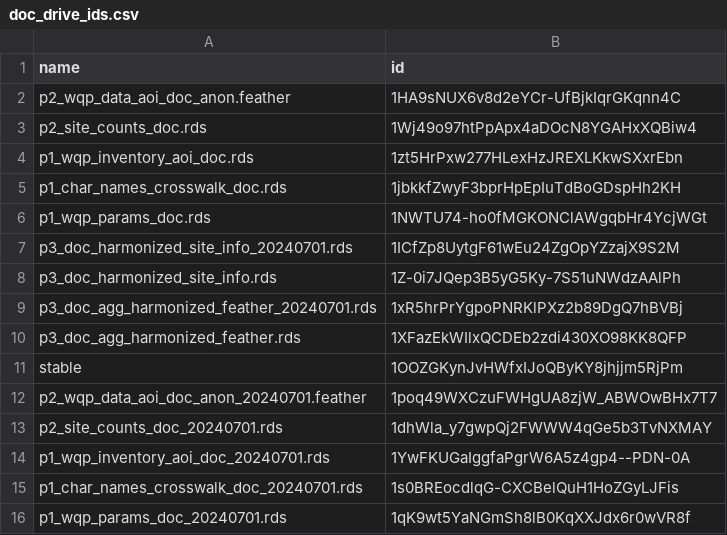
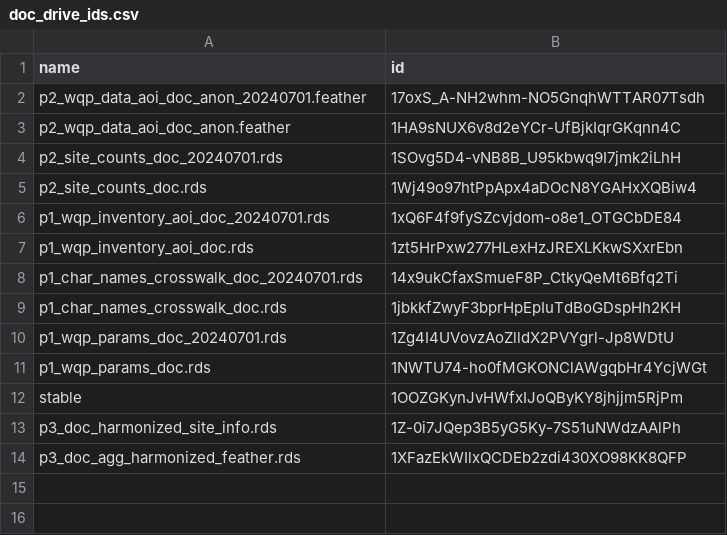
Before and after one commit to mbrousil/AquaMatch_download_WQP, a CSV file: 2_download/out/doc_drive_ids.csv, drawn as a sheet.

Commit message:
Update doc_drive_ids.csv

```diff
--- a/2_download/out/doc_drive_ids.csv
+++ b/2_download/out/doc_drive_ids.csv
@@ -1,16 +1,14 @@
 name,id
+p2_wqp_data_aoi_doc_anon_20240701.feather,17oxS_A-NH2whm-NO5GnqhWTTAR07Tsdh
 p2_wqp_data_aoi_doc_anon.feather,1HA9sNUX6v8d2eYCr-UfBjkIqrGKqnn4C
+p2_site_counts_doc_20240701.rds,1SOvg5D4-vNB8B_U95kbwq9I7jmk2iLhH
 p2_site_counts_doc.rds,1Wj49o97htPpApx4aDOcN8YGAHxXQBiw4
+p1_wqp_inventory_aoi_doc_20240701.rds,1xQ6F4f9fySZcvjdom-o8e1_OTGCbDE84
 p1_wqp_inventory_aoi_doc.rds,1zt5HrPxw277HLexHzJREXLKkwSXxrEbn
+p1_char_names_crosswalk_doc_20240701.rds,14x9ukCfaxSmueF8P_CtkyQeMt6Bfq2Ti
 p1_char_names_crosswalk_doc.rds,1jbkkfZwyF3bprHpEpIuTdBoGDspHh2KH
+p1_wqp_params_doc_20240701.rds,1Zg4I4UVovzAoZlldX2PVYgrl-Jp8WDtU
 p1_wqp_params_doc.rds,1NWTU74-ho0fMGKONClAWgqbHr4YcjWGt
-p3_doc_harmonized_site_info_20240701.rds,1ICfZp8UytgF61wEu24ZgOpYZzajX9S2M
+stable,1OOZGKynJvHWfxIJoQByKY8jhjjm5RjPm
 p3_doc_harmonized_site_info.rds,1Z-0i7JQep3B5yG5Ky-7S51uNWdzAAlPh
-p3_doc_agg_harmonized_feather_20240701.rds,1xR5hrPrYgpoPNRKlPXz2b89DgQ7hBVBj
 p3_doc_agg_harmonized_feather.rds,1XFazEkWIlxQCDEb2zdi430XO98KK8QFP
-stable,1OOZGKynJvHWfxIJoQByKY8jhjjm5RjPm
-p2_wqp_data_aoi_doc_anon_20240701.feather,1poq49WXCzuFWHgUA8zjW_ABWOwBHx7T7
-p2_site_counts_doc_20240701.rds,1dhWla_y7gwpQj2FWWW4qGe5b3TvNXMAY
-p1_wqp_inventory_aoi_doc_20240701.rds,1YwFKUGaIggfaPgrW6A5z4gp4--PDN-0A
-p1_char_names_crosswalk_doc_20240701.rds,1s0BREocdlqG-CXCBelQuH1HoZGyLJFis
-p1_wqp_params_doc_20240701.rds,1qK9wt5YaNGmSh8lB0KqXXJdx6r0wVR8f
```
